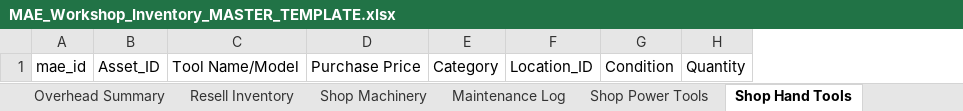
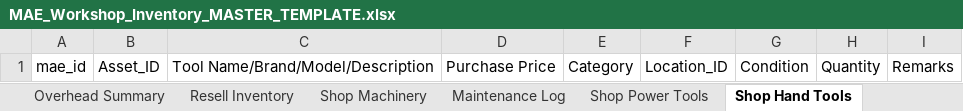
Before and after one commit to NemoArtifex/MAE-Custom-Workshop-Inventory-System, an Excel workbook: MAE_Workshop_Inventory_MASTER_TEMPLATE.xlsx, sheet Shop Hand Tools, drawn as a sheet; values as stored, in another font and other column widths than the file's, no borders; table styles not drawn; removed rows and columns are numbered as before the commit, all else as after; the diff names each change by its address in the sheet, - before the commit and + after, or states it on an @@ line.

```diff
--- a/MAE_Workshop_Inventory_MASTER_TEMPLATE.xlsx (sheet Shop Hand Tools)
+++ b/MAE_Workshop_Inventory_MASTER_TEMPLATE.xlsx (sheet Shop Hand Tools)
-column C, row 1: Tool Name/Model
+column C, row 1: Tool Name/Brand/Model/Description
+column I, row 1: Remarks
```
Also changed, not shown: sheet Shop Machinery, sheet Shop Power Tools, sheet Maintenance Log, sheet Resell Inventory, sheet Shop Consumables, sheet Shop Overhead, 1 other file.
